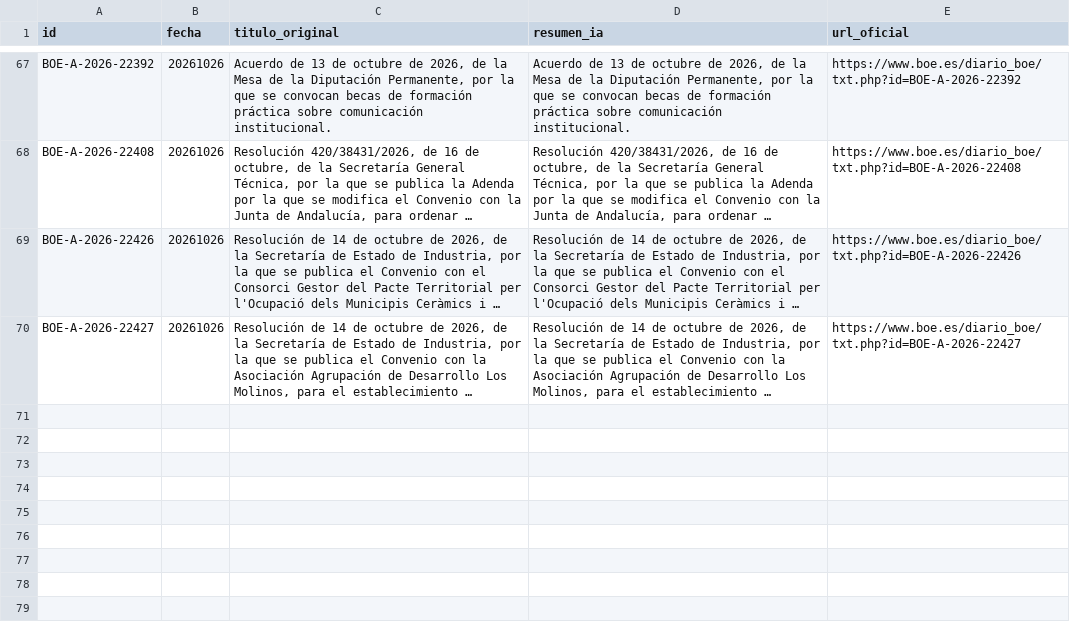
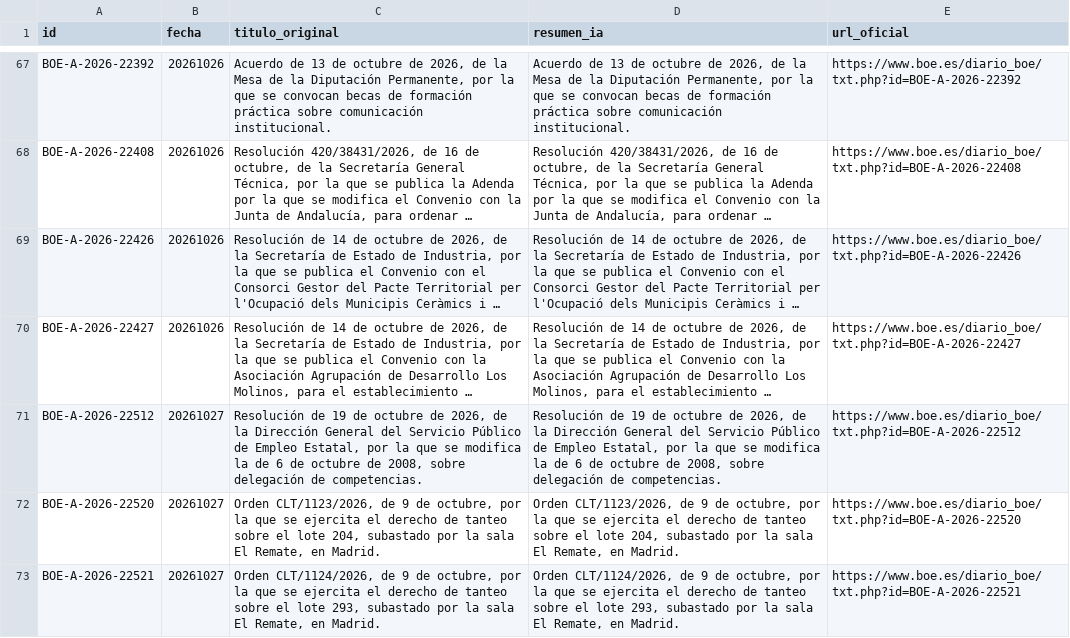
Before and after one commit to GL-cpu101/motor-ayudas-espana, a CSV file: datos/dataset_ayudas_boe.csv, drawn as a sheet; only a part is shown, gaps mark what is left out; long unchanged cells end in …; the diff names each change by its address in the sheet, - before the commit and + after, or states it on an @@ line.

```diff
--- a/datos/dataset_ayudas_boe.csv
+++ b/datos/dataset_ayudas_boe.csv
+row 71: BOE-A-2026-22512 | 20261027 | Resolución de 19 de octubre de 2026, de la Dirección General del Servicio Público de Empleo Estatal, por la que se modifica la de 6 de octubre de 2008, sobre delegación de competencias. | Resolución de 19 de octubre de 2026, de la Dirección General del Servicio Público de Empleo Estatal, por la que se modifica la de 6 de octubre de 2008, sobre delegación de competencias. | https://www.boe.es/diario_boe/txt.php?id=BOE-A-2026-22512
+row 72: BOE-A-2026-22520 | 20261027 | Orden CLT/1123/2026, de 9 de octubre, por la que se ejercita el derecho de tanteo sobre el lote 204, subastado por la sala El Remate, en Madrid. | Orden CLT/1123/2026, de 9 de octubre, por la que se ejercita el derecho de tanteo sobre el lote 204, subastado por la sala El Remate, en Madrid. | https://www.boe.es/diario_boe/txt.php?id=BOE-A-2026-22520
+row 73: BOE-A-2026-22521 | 20261027 | Orden CLT/1124/2026, de 9 de octubre, por la que se ejercita el derecho de tanteo sobre el lote 293, subastado por la sala El Remate, en Madrid. | Orden CLT/1124/2026, de 9 de octubre, por la que se ejercita el derecho de tanteo sobre el lote 293, subastado por la sala El Remate, en Madrid. | https://www.boe.es/diario_boe/txt.php?id=BOE-A-2026-22521
```
Also changed, not shown: 3 other files.
